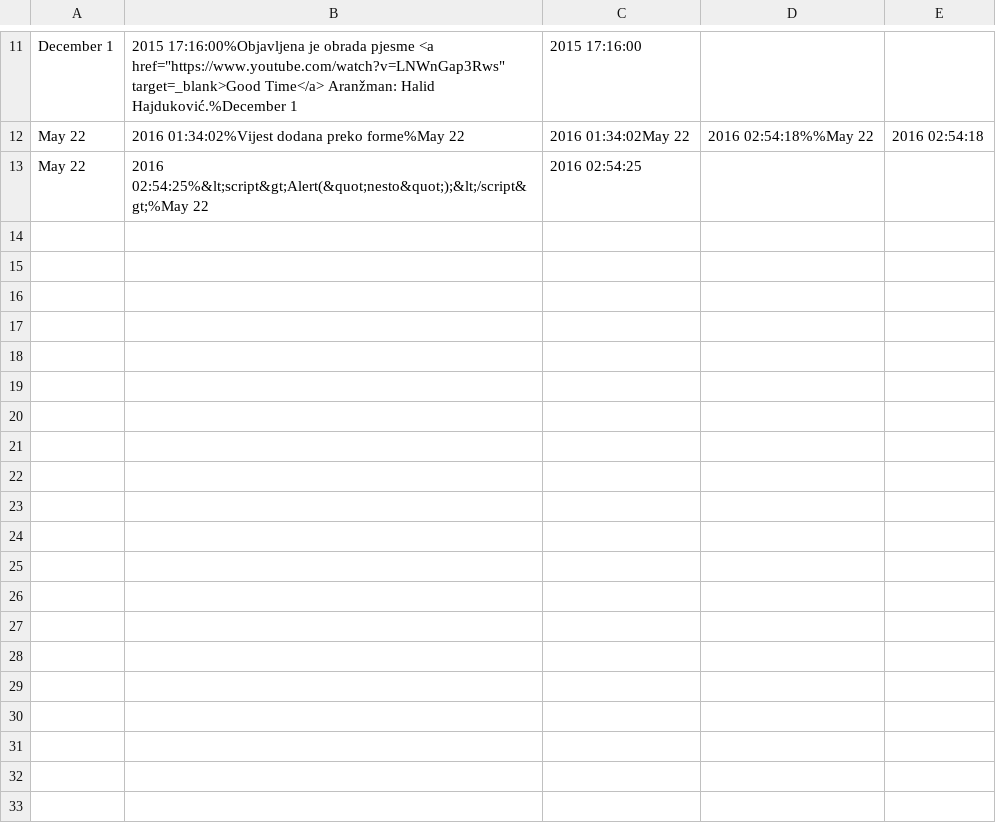
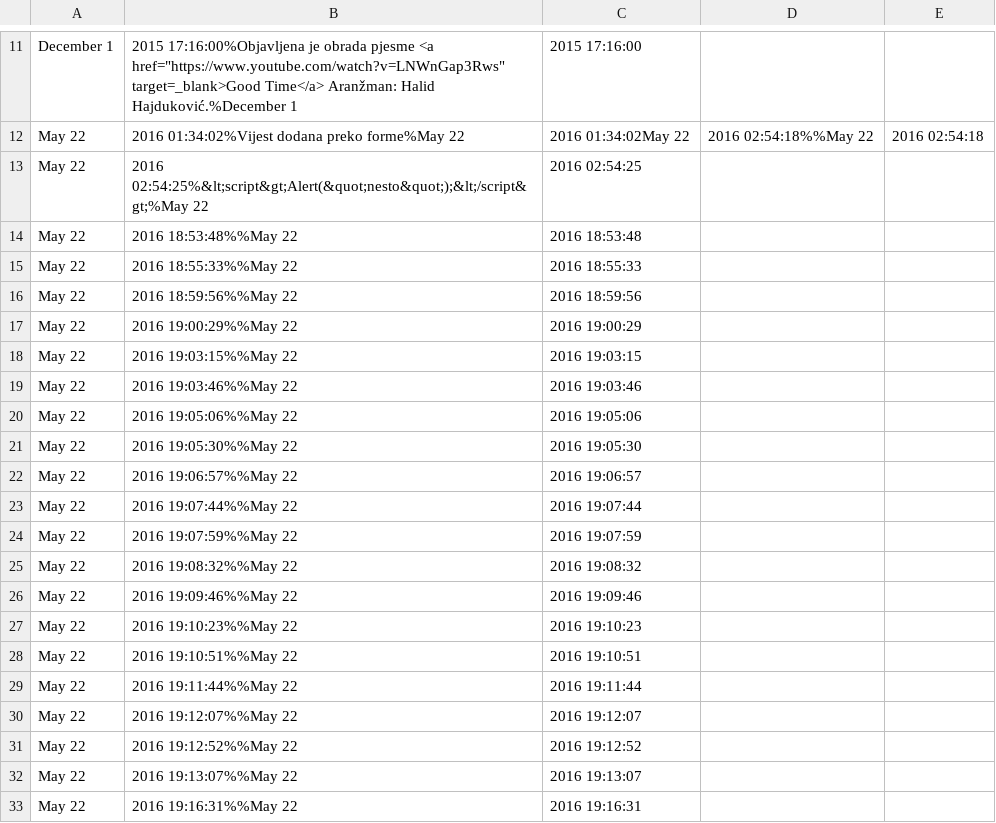
Before and after one commit to IrmaKarasoftic/MuzickiStudio, a CSV file: novosti.csv, drawn as a sheet; only a part is shown, gaps mark what is left out; the diff covers the shown part only.

```diff
--- a/novosti.csv
+++ b/novosti.csv
@@ -13 +13,21 @@ May 22, 2016 01:34:02%Vijest dodana preko forme%May 22, 2016 01:34:02May 22, 201
 May 22, 2016 02:54:25%&lt;script&gt;Alert(&quot;nesto&quot;);&lt;/script&gt;%May 22, 2016 02:54:25
+May 22, 2016 18:53:48%%May 22, 2016 18:53:48
+May 22, 2016 18:55:33%%May 22, 2016 18:55:33
+May 22, 2016 18:59:56%%May 22, 2016 18:59:56
+May 22, 2016 19:00:29%%May 22, 2016 19:00:29
+May 22, 2016 19:03:15%%May 22, 2016 19:03:15
+May 22, 2016 19:03:46%%May 22, 2016 19:03:46
+May 22, 2016 19:05:06%%May 22, 2016 19:05:06
+May 22, 2016 19:05:30%%May 22, 2016 19:05:30
+May 22, 2016 19:06:57%%May 22, 2016 19:06:57
+May 22, 2016 19:07:44%%May 22, 2016 19:07:44
+May 22, 2016 19:07:59%%May 22, 2016 19:07:59
+May 22, 2016 19:08:32%%May 22, 2016 19:08:32
+May 22, 2016 19:09:46%%May 22, 2016 19:09:46
+May 22, 2016 19:10:23%%May 22, 2016 19:10:23
+May 22, 2016 19:10:51%%May 22, 2016 19:10:51
+May 22, 2016 19:11:44%%May 22, 2016 19:11:44
+May 22, 2016 19:12:07%%May 22, 2016 19:12:07
+May 22, 2016 19:12:52%%May 22, 2016 19:12:52
+May 22, 2016 19:13:07%%May 22, 2016 19:13:07
+May 22, 2016 19:16:31%%May 22, 2016 19:16:31
```
Also changed, not shown: 10 added rows elsewhere in this file, 1 other file.
